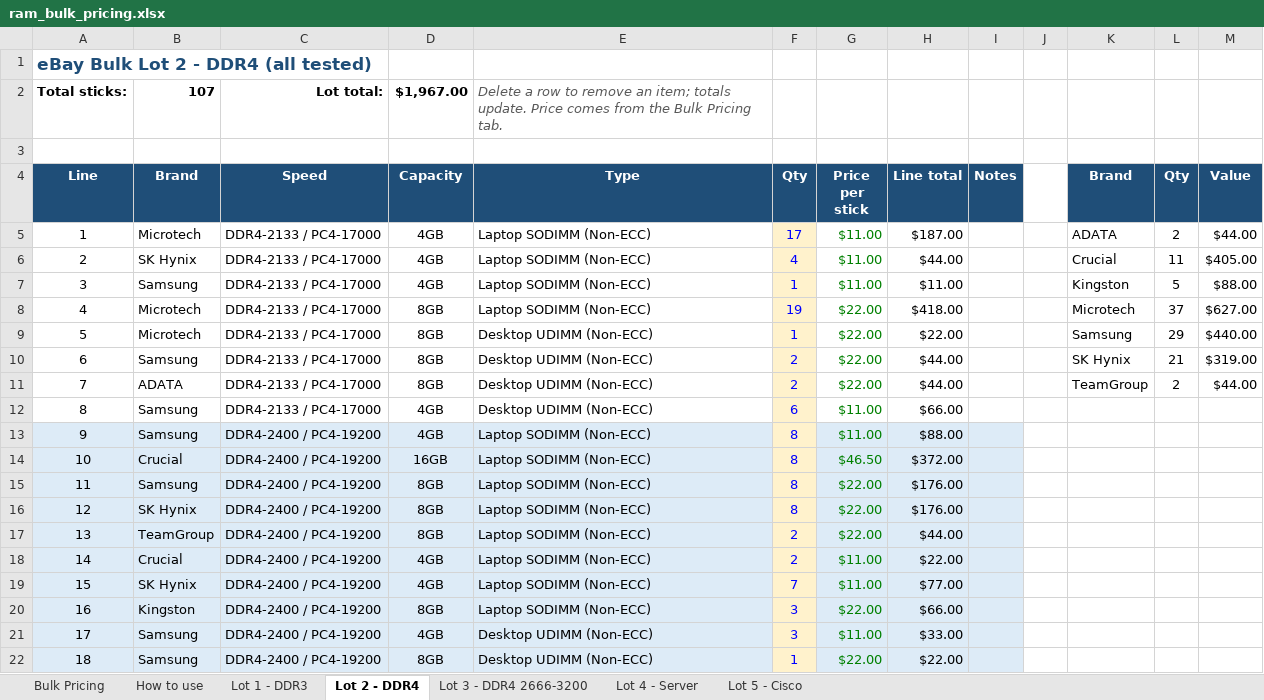
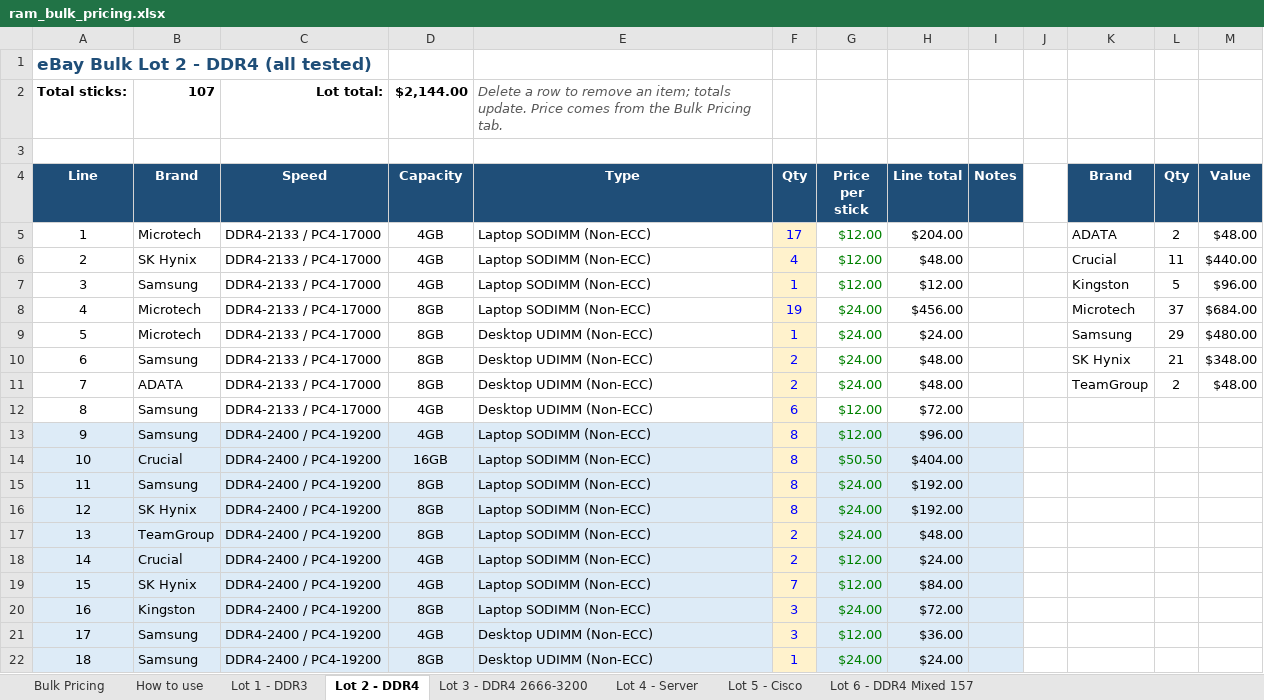
Before and after one commit to bgallaher-lgtm/Claude, an Excel workbook: ram_bulk_pricing.xlsx, sheet Lot 2 - DDR4, drawn as a sheet; only a part is shown; values as stored, in another font and other column widths than the file's, no borders; the diff covers the shown part only; the diff names each change by its address in the sheet, - before the commit and + after, or states it on an @@ line.

```diff
--- a/ram_bulk_pricing.xlsx (sheet Lot 2 - DDR4)
+++ b/ram_bulk_pricing.xlsx (sheet Lot 2 - DDR4)
+sheet tab: Lot 6 - DDR4 Mixed 157
-D2 (Capacity): $1,967.00
+D2 (Capacity): $2,144.00
-G5:G7 (Price per stick): $11.00
+G5:G7 (Price per stick): $12.00
-H5 (Line total): $187.00
+H5 (Line total): $204.00
-M5 (Value): $44.00
+M5 (Value): $48.00
-H6 (Line total): $44.00
+H6 (Line total): $48.00
-M6 (Value): $405.00
+M6 (Value): $440.00
-H7 (Line total): $11.00
+H7 (Line total): $12.00
-M7 (Value): $88.00
+M7 (Value): $96.00
-G8:G11 (Price per stick): $22.00
+G8:G11 (Price per stick): $24.00
-H8 (Line total): $418.00
+H8 (Line total): $456.00
-M8 (Value): $627.00
+M8 (Value): $684.00
-H9 (Line total): $22.00
+H9 (Line total): $24.00
-M9 (Value): $440.00
+M9 (Value): $480.00
-H10:H11 (Line total): $44.00
+H10:H11 (Line total): $48.00
-M10 (Value): $319.00
+M10 (Value): $348.00
-M11 (Value): $44.00
+M11 (Value): $48.00
-G12:G13 (Price per stick): $11.00
+G12:G13 (Price per stick): $12.00
-H12 (Line total): $66.00
+H12 (Line total): $72.00
-H13 (Line total): $88.00
+H13 (Line total): $96.00
-G14 (Price per stick): $46.50
+G14 (Price per stick): $50.50
-H14 (Line total): $372.00
+H14 (Line total): $404.00
-G15:G17 (Price per stick): $22.00
+G15:G17 (Price per stick): $24.00
-H15:H16 (Line total): $176.00
+H15:H16 (Line total): $192.00
-H17 (Line total): $44.00
+H17 (Line total): $48.00
-G18:G19 (Price per stick): $11.00
+G18:G19 (Price per stick): $12.00
-H18 (Line total): $22.00
+H18 (Line total): $24.00
-H19 (Line total): $77.00
+H19 (Line total): $84.00
-G20 (Price per stick): $22.00
+G20 (Price per stick): $24.00
-H20 (Line total): $66.00
+H20 (Line total): $72.00
-G21 (Price per stick): $11.00
+G21 (Price per stick): $12.00
-H21 (Line total): $33.00
+H21 (Line total): $36.00
-G22 (Price per stick): $22.00
+G22 (Price per stick): $24.00
-H22 (Line total): $22.00
+H22 (Line total): $24.00
```
Also changed, not shown: 6 edited cells elsewhere in this sheet, sheet Bulk Pricing, sheet Lot 3 - DDR4 2666-3200, 2 other files.
